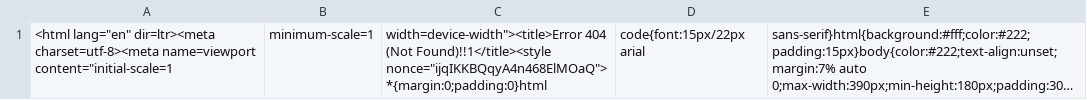
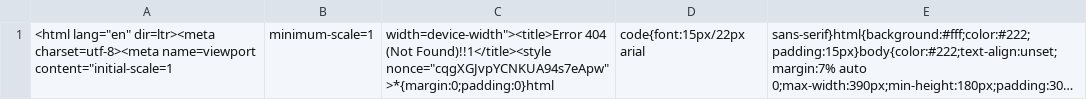
Before and after one commit to nehciyh/cargo-dashboard, a CSV file: data.csv, drawn as a sheet; long unchanged cells end in …; the diff names each change by its address in the sheet, - before the commit and + after, or states it on an @@ line.

```diff
--- a/data.csv
+++ b/data.csv
-C1: …(Not Found)!!1</title><style nonce="ijqIKKBQqyA4n468ElMOaQ">*{margin:0;padding:0}html
+C1: …(Not Found)!!1</title><style nonce="cqgXGJvpYCNKUA94s7eApw">*{margin:0;padding:0}html
```
